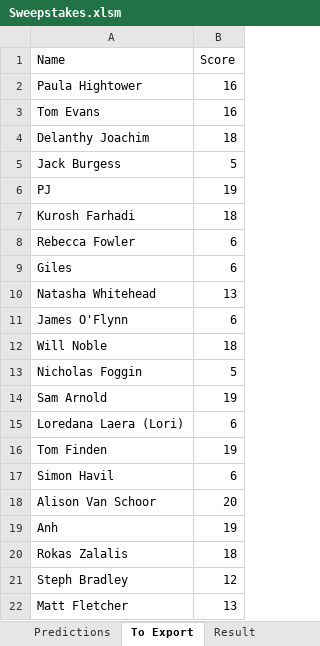
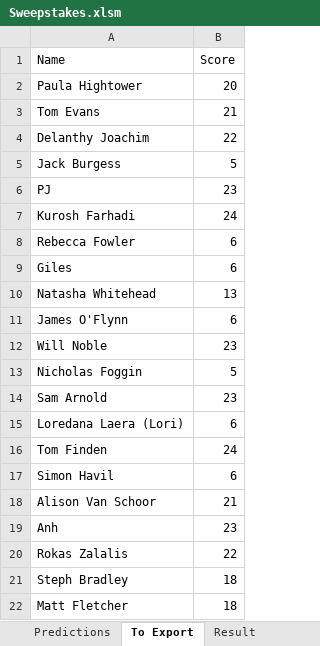
Before and after one commit to phightower-squiz/rugby, an Excel workbook: Sweepstakes.xlsm, sheet To Export, drawn as a sheet; values as stored, in another font and other column widths than the file's, no borders; the diff names each change by its address in the sheet, - before the commit and + after, or states it on an @@ line.

Commit message:
updated scores

```diff
--- a/Sweepstakes.xlsm (sheet To Export)
+++ b/Sweepstakes.xlsm (sheet To Export)
-B2 (Score): 16
+B2 (Score): 20
-B3 (Score): 16
+B3 (Score): 21
-B4 (Score): 18
+B4 (Score): 22
-B6 (Score): 19
+B6 (Score): 23
-B7 (Score): 18
+B7 (Score): 24
-B12 (Score): 18
+B12 (Score): 23
-B14 (Score): 19
+B14 (Score): 23
-B16 (Score): 19
+B16 (Score): 24
-B18 (Score): 20
+B18 (Score): 21
-B19 (Score): 19
+B19 (Score): 23
-B20 (Score): 18
+B20 (Score): 22
-B21 (Score): 12
+B21 (Score): 18
-B22 (Score): 13
+B22 (Score): 18
```
Also changed, not shown: sheet Predictions, sheet Result, 4 other files.
